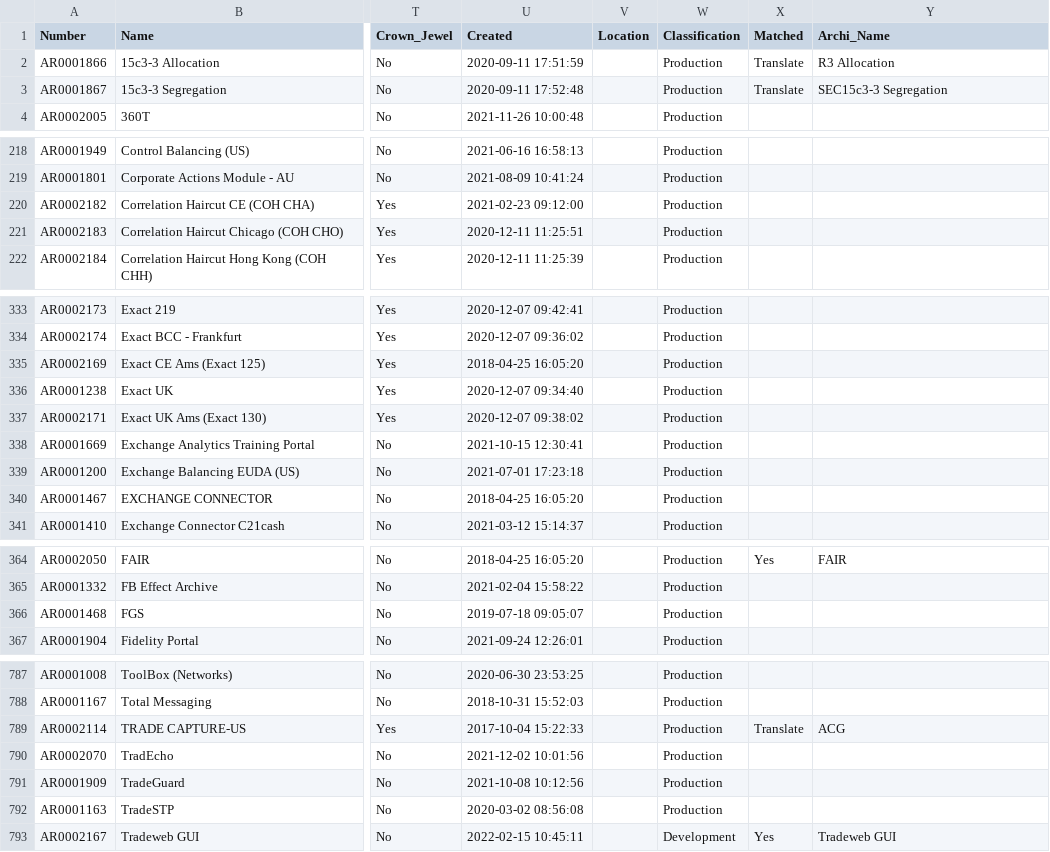
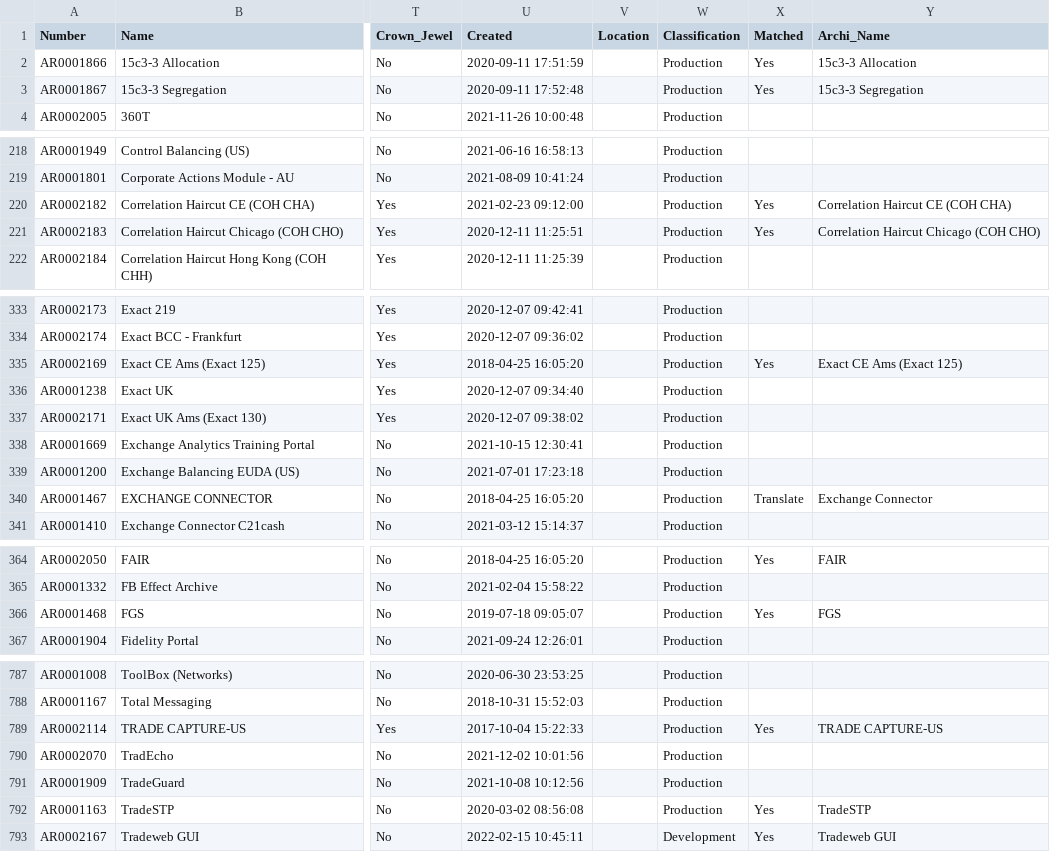
Before and after one commit to zackpan/archi, a CSV file: AACB_CMDB.csv, drawn as a sheet; only a part is shown, gaps mark what is left out; the diff covers the shown part only; the diff names each change by its address in the sheet, - before the commit and + after, or states it on an @@ line.

```diff
--- a/AACB_CMDB.csv
+++ b/AACB_CMDB.csv
-X2:X3 (Matched): Translate
+X2:X3 (Matched): Yes
-Y2 (Archi_Name): R3 Allocation
+Y2 (Archi_Name): 15c3-3 Allocation
-Y3 (Archi_Name): SEC15c3-3 Segregation
+Y3 (Archi_Name): 15c3-3 Segregation
-X220:X221 (Matched): (empty)
+X220:X221 (Matched): Yes
-Y220 (Archi_Name): (empty)
+Y220 (Archi_Name): Correlation Haircut CE (COH CHA)
-Y221 (Archi_Name): (empty)
+Y221 (Archi_Name): Correlation Haircut Chicago (COH CHO)
-X335 (Matched): (empty)
+X335 (Matched): Yes
-Y335 (Archi_Name): (empty)
+Y335 (Archi_Name): Exact CE Ams (Exact 125)
-X340 (Matched): (empty)
+X340 (Matched): Translate
-Y340 (Archi_Name): (empty)
+Y340 (Archi_Name): Exchange Connector
-X366 (Matched): (empty)
+X366 (Matched): Yes
-Y366 (Archi_Name): (empty)
+Y366 (Archi_Name): FGS
-X789 (Matched): Translate
+X789 (Matched): Yes
-Y789 (Archi_Name): ACG
+Y789 (Archi_Name): TRADE CAPTURE-US
-X792 (Matched): (empty)
+X792 (Matched): Yes
-Y792 (Archi_Name): (empty)
+Y792 (Archi_Name): TradeSTP
```
Also changed, not shown: 12 edited cells elsewhere in this file, MatchResult.csv, 2 other files.
